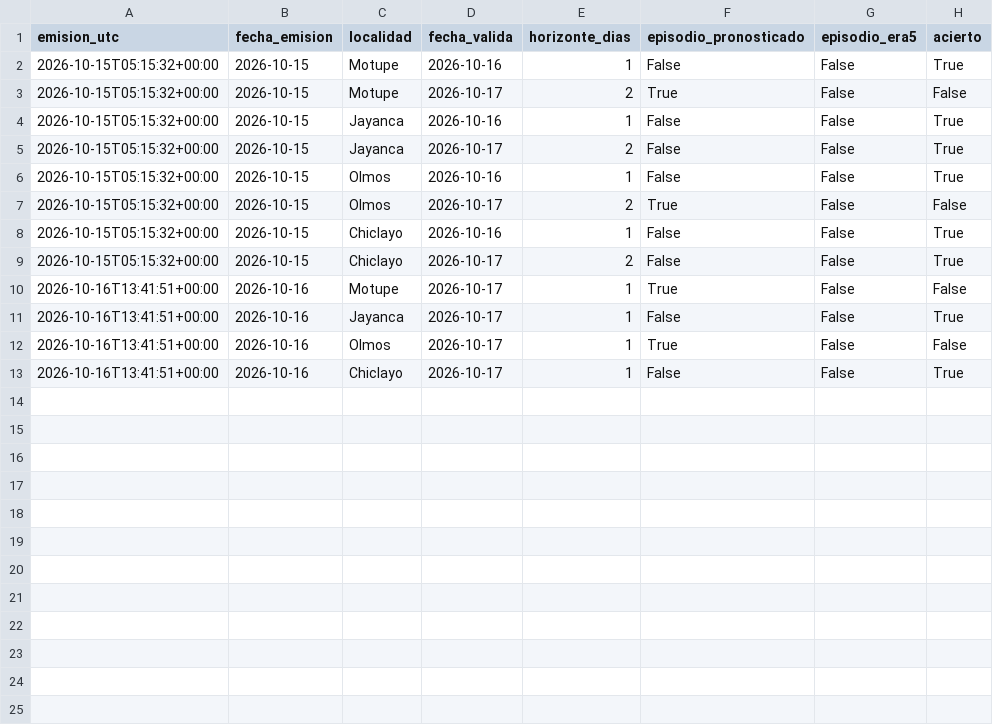
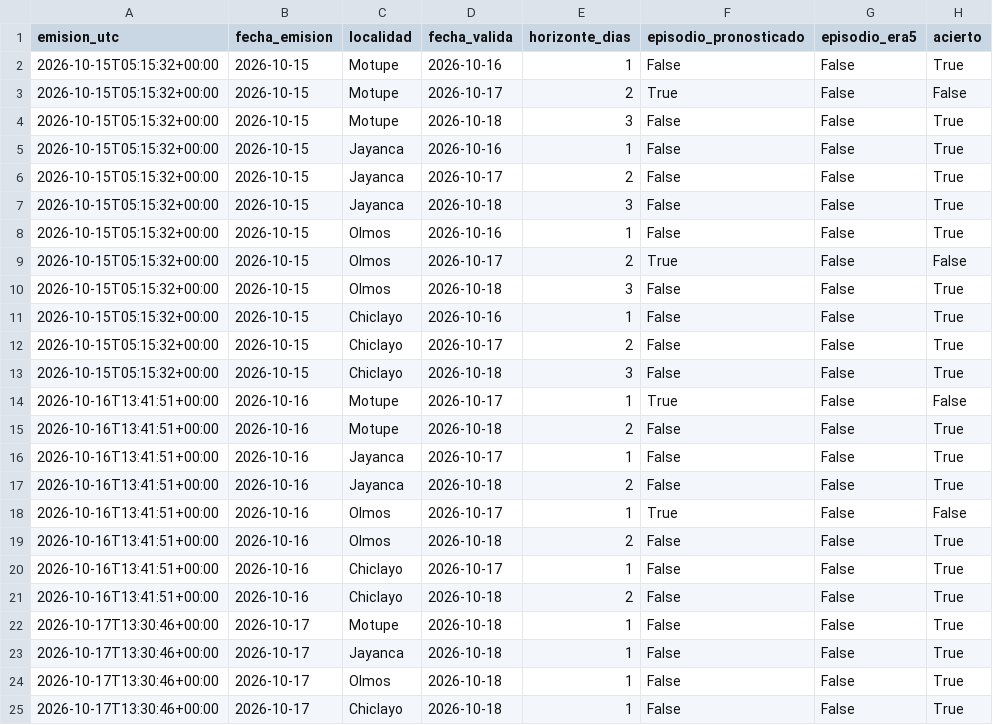
Before and after one commit to ccoronelepg-gif/OAF-Lambayeque, a CSV file: datos/botrytis_humedad_7b_prospectivo.csv, drawn as a sheet; the diff names each change by its address in the sheet, - before the commit and + after, or states it on an @@ line.

```diff
--- a/datos/botrytis_humedad_7b_prospectivo.csv
+++ b/datos/botrytis_humedad_7b_prospectivo.csv
+row 4: 2026-10-15T05:15:32+00:00 | 2026-10-15 | Motupe | 2026-10-18 | 3 | False | False | True
+row 7: 2026-10-15T05:15:32+00:00 | 2026-10-15 | Jayanca | 2026-10-18 | 3 | False | False | True
+row 10: 2026-10-15T05:15:32+00:00 | 2026-10-15 | Olmos | 2026-10-18 | 3 | False | False | True
+row 13: 2026-10-15T05:15:32+00:00 | 2026-10-15 | Chiclayo | 2026-10-18 | 3 | False | False | True
+row 15: 2026-10-16T13:41:51+00:00 | 2026-10-16 | Motupe | 2026-10-18 | 2 | False | False | True
+row 17: 2026-10-16T13:41:51+00:00 | 2026-10-16 | Jayanca | 2026-10-18 | 2 | False | False | True
+row 19: 2026-10-16T13:41:51+00:00 | 2026-10-16 | Olmos | 2026-10-18 | 2 | False | False | True
+row 21: 2026-10-16T13:41:51+00:00 | 2026-10-16 | Chiclayo | 2026-10-18 | 2 | False | False | True
+row 22: 2026-10-17T13:30:46+00:00 | 2026-10-17 | Motupe | 2026-10-18 | 1 | False | False | True
+row 23: 2026-10-17T13:30:46+00:00 | 2026-10-17 | Jayanca | 2026-10-18 | 1 | False | False | True
+row 24: 2026-10-17T13:30:46+00:00 | 2026-10-17 | Olmos | 2026-10-18 | 1 | False | False | True
+row 25: 2026-10-17T13:30:46+00:00 | 2026-10-17 | Chiclayo | 2026-10-18 | 1 | False | False | True
```
Also changed, not shown: 1 other file.
